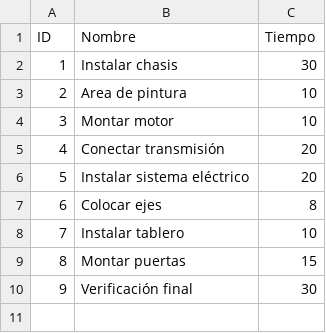
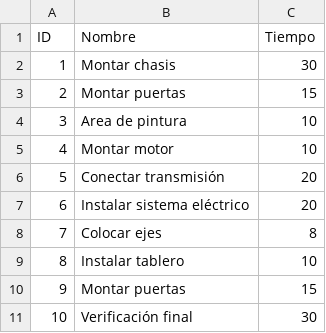
Before and after one commit to esquincaae/GENASSEMBLE, a CSV file: data/tareas.csv, drawn as a sheet; addresses are those after the commit; the diff names each change by its address in the sheet, - before the commit and + after, or states it on an @@ line.

```diff
--- a/data/tareas.csv
+++ b/data/tareas.csv
-B2 (Nombre): Instalar chasis
+B2 (Nombre): Montar chasis
+row 3: 2 | Montar puertas | 15
@@ column A (ID) renumbered from row 4 down @@
```
Also changed, not shown: data/precedencias.csv, 5 other files.
